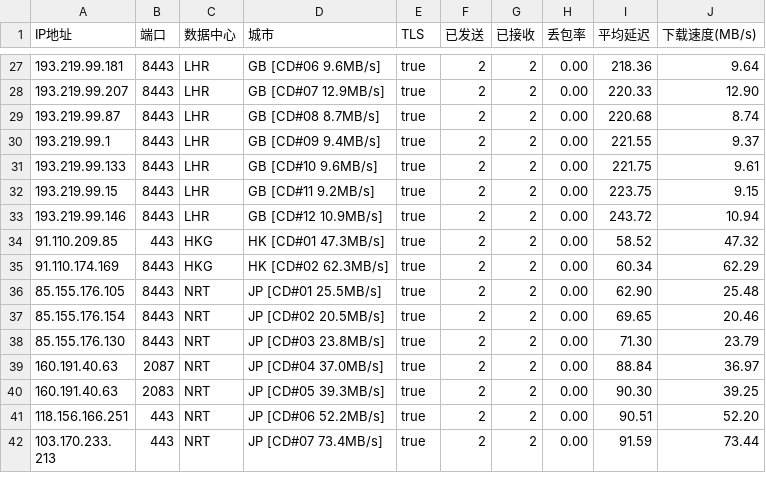
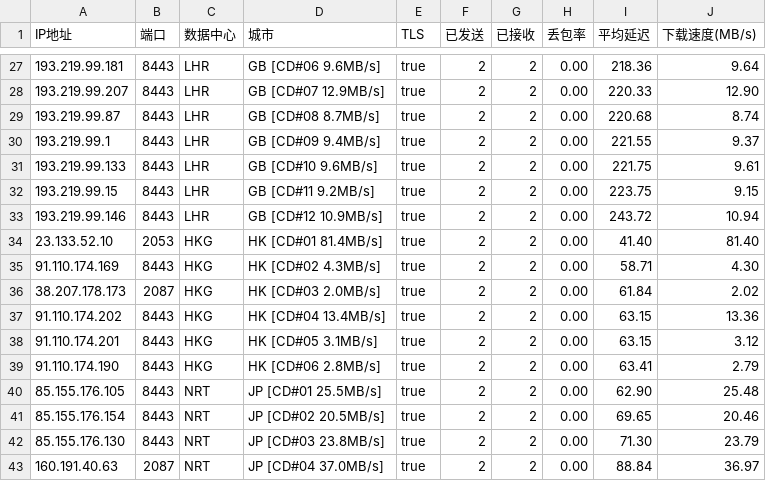
Before and after one commit to GuardSkill/CFOpt, a CSV file: CloudflareSpeedTest_CD.csv, drawn as a sheet; only a part is shown, gaps mark what is left out; the shorter side is filled out with more unchanged rows.

Commit message:
data: refresh Chengdu Hong Kong nodes

```diff
--- a/CloudflareSpeedTest_CD.csv
+++ b/CloudflareSpeedTest_CD.csv
@@ -33,4 +33,8 @@
 193.219.99.146,8443,LHR,GB [CD#12 10.9MB/s],true,2,2,0.00,243.72,10.94
-91.110.209.85,443,HKG,HK [CD#01 47.3MB/s],true,2,2,0.00,58.52,47.32
-91.110.174.169,8443,HKG,HK [CD#02 62.3MB/s],true,2,2,0.00,60.34,62.29
+23.133.52.10,2053,HKG,HK [CD#01 81.4MB/s],true,2,2,0.00,41.40,81.40
+91.110.174.169,8443,HKG,HK [CD#02 4.3MB/s],true,2,2,0.00,58.71,4.30
+38.207.178.173,2087,HKG,HK [CD#03 2.0MB/s],true,2,2,0.00,61.84,2.02
+91.110.174.202,8443,HKG,HK [CD#04 13.4MB/s],true,2,2,0.00,63.15,13.36
+91.110.174.201,8443,HKG,HK [CD#05 3.1MB/s],true,2,2,0.00,63.15,3.12
+91.110.174.190,8443,HKG,HK [CD#06 2.8MB/s],true,2,2,0.00,63.41,2.79
 85.155.176.105,8443,NRT,JP [CD#01 25.5MB/s],true,2,2,0.00,62.90,25.48
```
